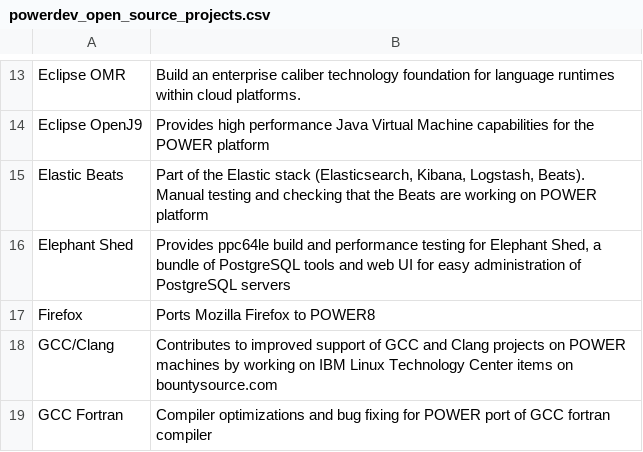
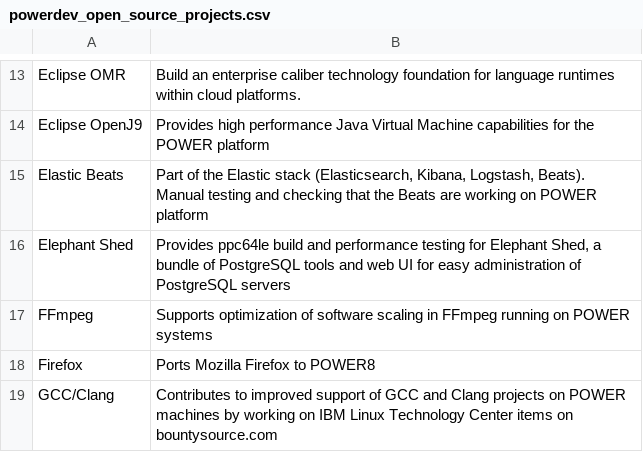
Before and after one commit to osuosl/osuosl-pelican, a CSV file: content/services/csv/powerdev_open_source_projects.csv, drawn as a sheet; only a part is shown, gaps mark what is left out; the shorter side is filled out with more unchanged rows.

Commit message:
Add FFmpeg to list of hosted POWERDev projects

```diff
--- a/content/services/csv/powerdev_open_source_projects.csv
+++ b/content/services/csv/powerdev_open_source_projects.csv
@@ -16,2 +16,3 @@
 "Elephant Shed","Provides ppc64le build and performance testing for Elephant Shed, a bundle of PostgreSQL tools and web UI for easy administration of PostgreSQL servers"
+"FFmpeg","Supports optimization of software scaling in FFmpeg running on POWER systems"
 "Firefox","Ports Mozilla Firefox to POWER8"
```
Also changed, not shown: 1 other file.
